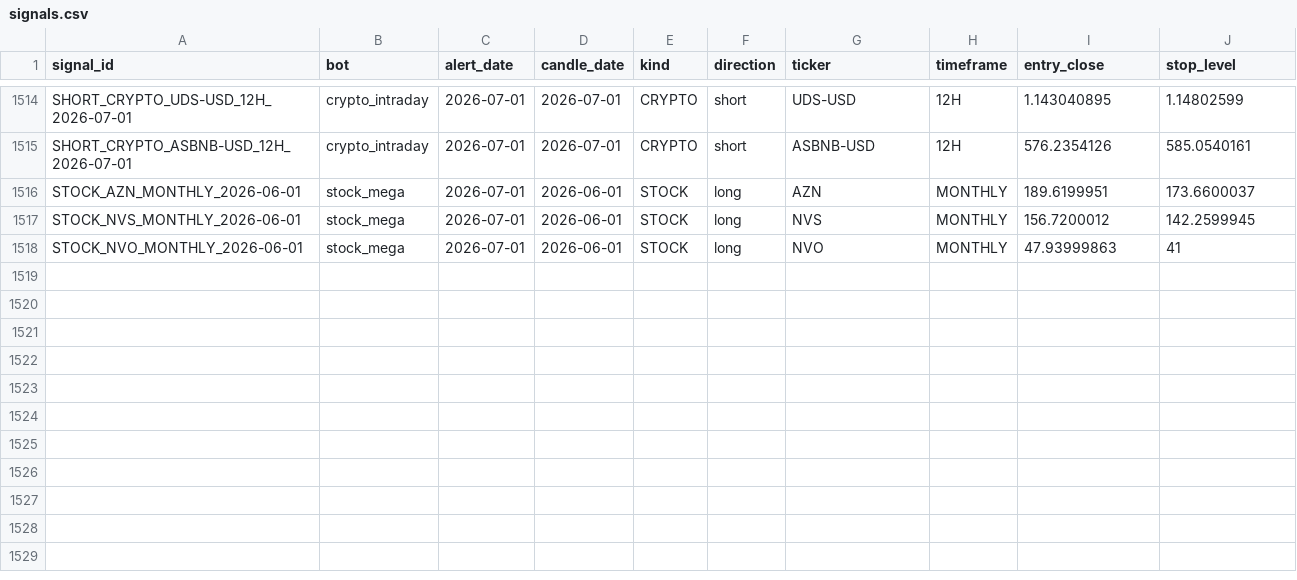
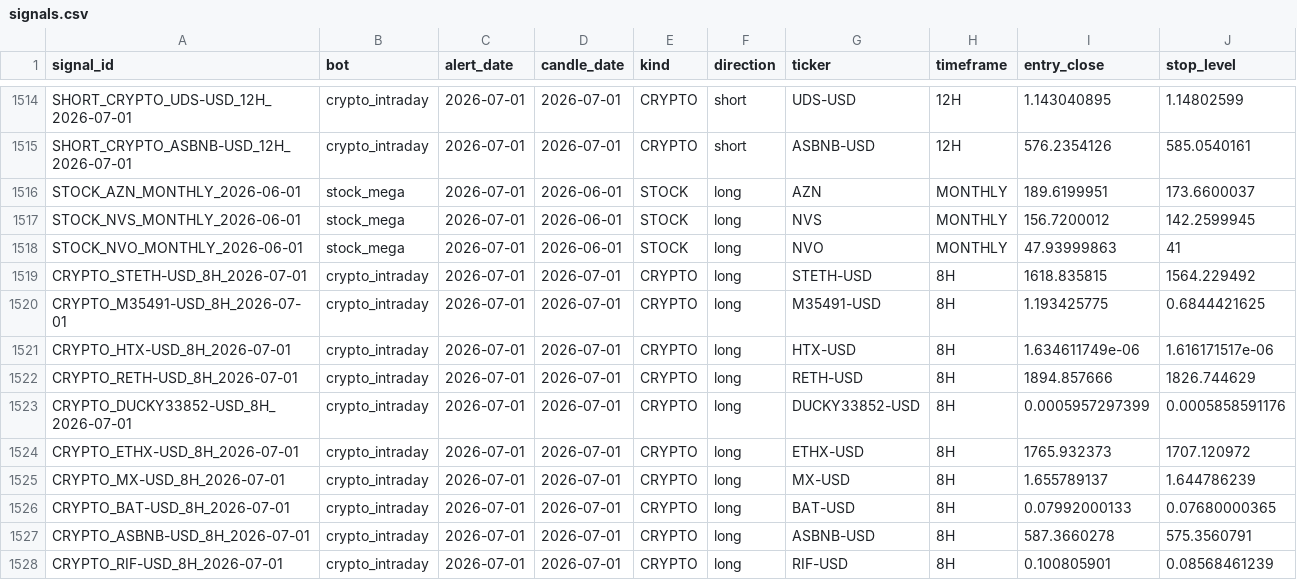
Before and after one commit to am140512623/candle-scanner, a CSV file: signals.csv, drawn as a sheet; only a part is shown, gaps mark what is left out.

```diff
--- a/signals.csv
+++ b/signals.csv
@@ -1518 +1518,11 @@ STOCK_NVS_MONTHLY_2026-06-01,stock_mega,2026-07-01,2026-06-01,STOCK,long,NVS,MON
 STOCK_NVO_MONTHLY_2026-06-01,stock_mega,2026-07-01,2026-06-01,STOCK,long,NVO,MONTHLY,47.93999863,41
+CRYPTO_STETH-USD_8H_2026-07-01,crypto_intraday,2026-07-01,2026-07-01,CRYPTO,long,STETH-USD,8H,1618.835815,1564.229492
+CRYPTO_M35491-USD_8H_2026-07-01,crypto_intraday,2026-07-01,2026-07-01,CRYPTO,long,M35491-USD,8H,1.193425775,0.6844421625
+CRYPTO_HTX-USD_8H_2026-07-01,crypto_intraday,2026-07-01,2026-07-01,CRYPTO,long,HTX-USD,8H,1.634611749e-06,1.616171517e-06
+CRYPTO_RETH-USD_8H_2026-07-01,crypto_intraday,2026-07-01,2026-07-01,CRYPTO,long,RETH-USD,8H,1894.857666,1826.744629
+CRYPTO_DUCKY33852-USD_8H_2026-07-01,crypto_intraday,2026-07-01,2026-07-01,CRYPTO,long,DUCKY33852-USD,8H,0.0005957297399,0.0005858591176
+CRYPTO_ETHX-USD_8H_2026-07-01,crypto_intraday,2026-07-01,2026-07-01,CRYPTO,long,ETHX-USD,8H,1765.932373,1707.120972
+CRYPTO_MX-USD_8H_2026-07-01,crypto_intraday,2026-07-01,2026-07-01,CRYPTO,long,MX-USD,8H,1.655789137,1.644786239
+CRYPTO_BAT-USD_8H_2026-07-01,crypto_intraday,2026-07-01,2026-07-01,CRYPTO,long,BAT-USD,8H,0.07992000133,0.07680000365
+CRYPTO_ASBNB-USD_8H_2026-07-01,crypto_intraday,2026-07-01,2026-07-01,CRYPTO,long,ASBNB-USD,8H,587.3660278,575.3560791
+CRYPTO_RIF-USD_8H_2026-07-01,crypto_intraday,2026-07-01,2026-07-01,CRYPTO,long,RIF-USD,8H,0.100805901,0.08568461239
```
